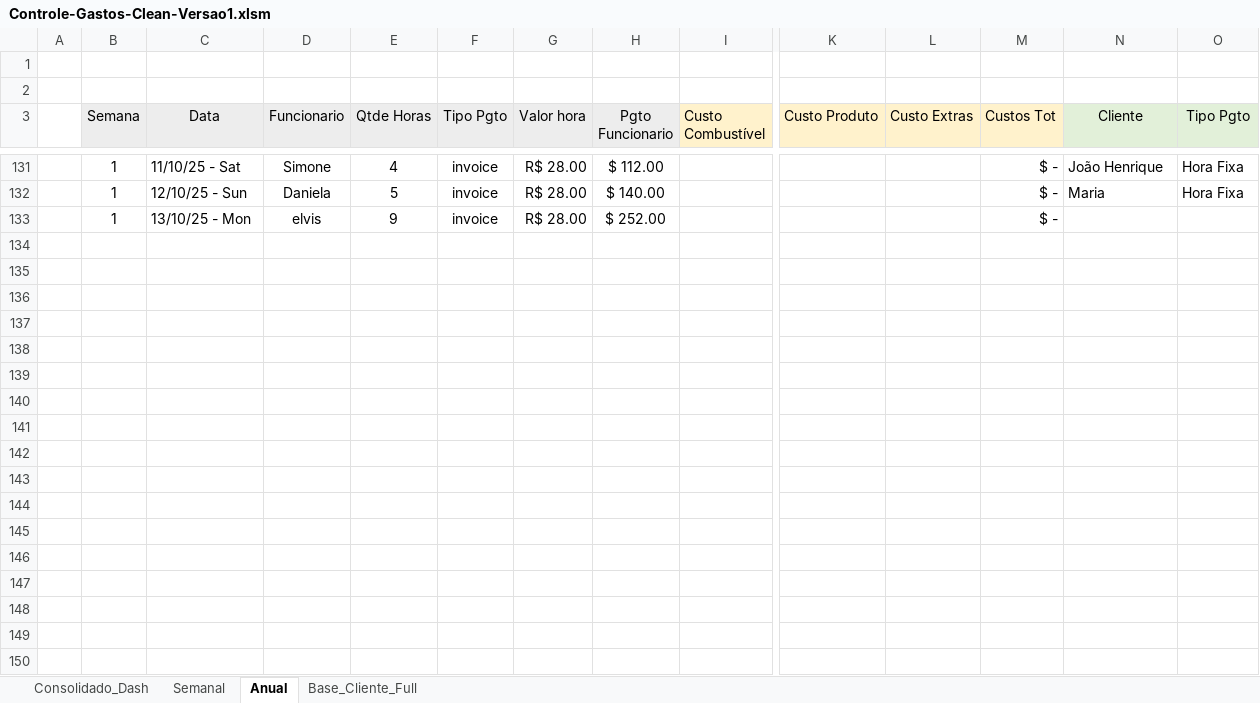
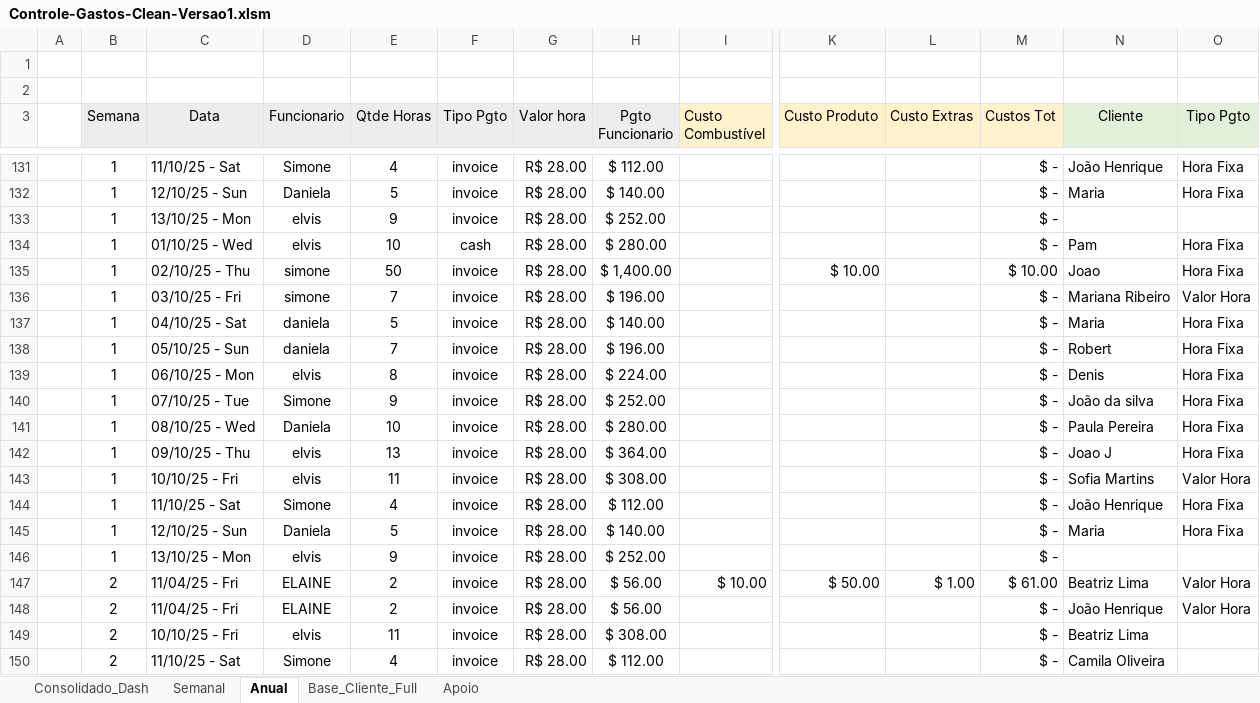
Before and after one commit to ElvisRock/Expense_Control, an Excel workbook: Controle-Gastos-Clean-Versao1.xlsm, sheet Anual, drawn as a sheet; only a part is shown, gaps mark what is left out; values as stored, in another font and other column widths than the file's, no borders; conditional formats not drawn; rows hold the shown columns only; the diff covers the shown part only; the diff names each change by its address in the sheet, - before the commit and + after, or states it on an @@ line.

Commit message:
new_excel

```diff
--- a/Controle-Gastos-Clean-Versao1.xlsm (sheet Anual)
+++ b/Controle-Gastos-Clean-Versao1.xlsm (sheet Anual)
@@ sheet tab unhidden: Apoio @@
+row 134:  | 1 | 01/10/25 - Wed | elvis | 10 | cash | R$ 28.00 | $ 280.00 |  |  |  | $ - | Pam | Hora Fixa
+row 135:  | 1 | 02/10/25 - Thu | simone | 50 | invoice | R$ 28.00 | $ 1,400.00 |  | $ 10.00 |  | $ 10.00 | Joao | Hora Fixa
+row 136:  | 1 | 03/10/25 - Fri | simone | 7 | invoice | R$ 28.00 | $ 196.00 |  |  |  | $ - | Mariana Ribeiro | Valor Hora
+row 137:  | 1 | 04/10/25 - Sat | daniela | 5 | invoice | R$ 28.00 | $ 140.00 |  |  |  | $ - | Maria | Hora Fixa
+row 138:  | 1 | 05/10/25 - Sun | daniela | 7 | invoice | R$ 28.00 | $ 196.00 |  |  |  | $ - | Robert | Hora Fixa
+row 139:  | 1 | 06/10/25 - Mon | elvis | 8 | invoice | R$ 28.00 | $ 224.00 |  |  |  | $ - | Denis | Hora Fixa
+row 140:  | 1 | 07/10/25 - Tue | Simone | 9 | invoice | R$ 28.00 | $ 252.00 |  |  |  | $ - | João da silva | Hora Fixa
+row 141:  | 1 | 08/10/25 - Wed | Daniela | 10 | invoice | R$ 28.00 | $ 280.00 |  |  |  | $ - | Paula Pereira | Hora Fixa
+row 142:  | 1 | 09/10/25 - Thu | elvis | 13 | invoice | R$ 28.00 | $ 364.00 |  |  |  | $ - | Joao J | Hora Fixa
+row 143:  | 1 | 10/10/25 - Fri | elvis | 11 | invoice | R$ 28.00 | $ 308.00 |  |  |  | $ - | Sofia Martins | Valor Hora
+row 144:  | 1 | 11/10/25 - Sat | Simone | 4 | invoice | R$ 28.00 | $ 112.00 |  |  |  | $ - | João Henrique | Hora Fixa
+row 145:  | 1 | 12/10/25 - Sun | Daniela | 5 | invoice | R$ 28.00 | $ 140.00 |  |  |  | $ - | Maria | Hora Fixa
+row 146:  | 1 | 13/10/25 - Mon | elvis | 9 | invoice | R$ 28.00 | $ 252.00 |  |  |  | $ -
+row 147:  | 2 | 11/04/25 - Fri | ELAINE | 2 | invoice | R$ 28.00 | $ 56.00 | $ 10.00 | $ 50.00 | $ 1.00 | $ 61.00 | Beatriz Lima | Valor Hora
+row 148:  | 2 | 11/04/25 - Fri | ELAINE | 2 | invoice | R$ 28.00 | $ 56.00 |  |  |  | $ - | João Henrique | Valor Hora
+row 149:  | 2 | 10/10/25 - Fri | elvis | 11 | invoice | R$ 28.00 | $ 308.00 |  |  |  | $ - | Beatriz Lima
+row 150:  | 2 | 11/10/25 - Sat | Simone | 4 | invoice | R$ 28.00 | $ 112.00 |  |  |  | $ - | Camila Oliveira
```
Also changed, not shown: 19 added rows elsewhere in this sheet, sheet Semanal, sheet Base_Cliente_Full, formulas that keep their value, charts or pictures.
